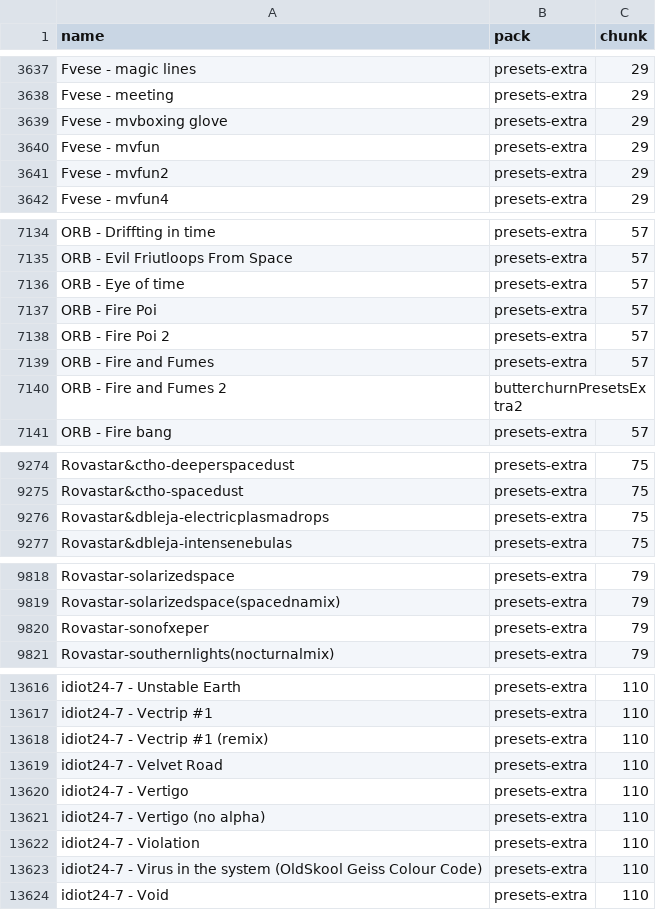
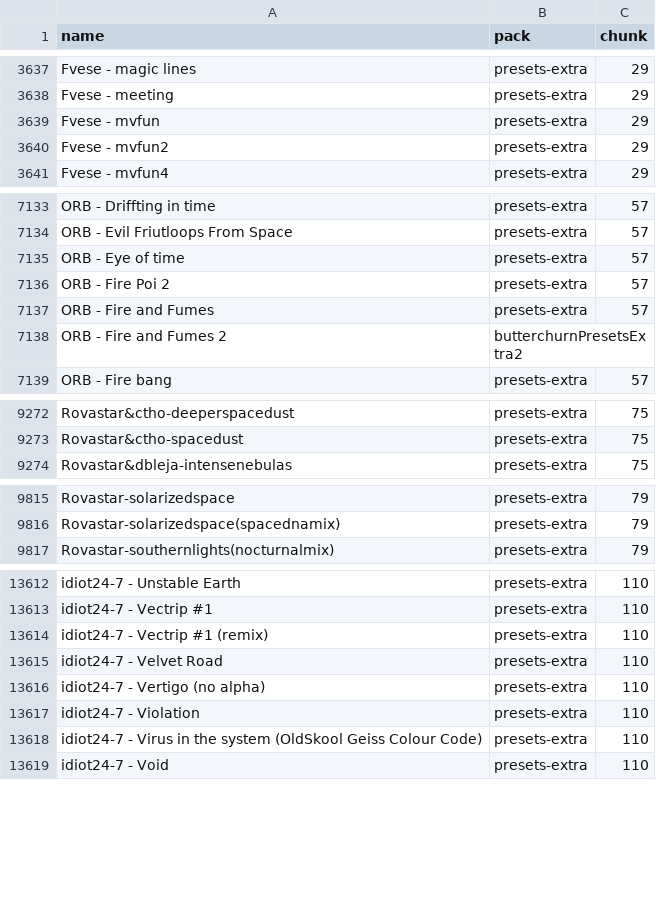
Before and after one commit to abuzucom/1a2n-web-visualizer, a CSV file: preset-inventory.csv, drawn as a sheet; only a part is shown, gaps mark what is left out; the diff covers the shown part only; the diff names each change by its address in the sheet, - before the commit and + after, or states it on an @@ line.

```diff
--- a/preset-inventory.csv
+++ b/preset-inventory.csv
-row 3639: Fvese - mvboxing glove | presets-extra | 29
-row 7137: ORB - Fire Poi | presets-extra | 57
-row 9276: Rovastar&dbleja-electricplasmadrops | presets-extra | 75
-row 9820: Rovastar-sonofxeper | presets-extra | 79
-row 13620: idiot24-7 - Vertigo | presets-extra | 110
```
Also changed, not shown: 7 removed rows elsewhere in this file, 14 other files.
